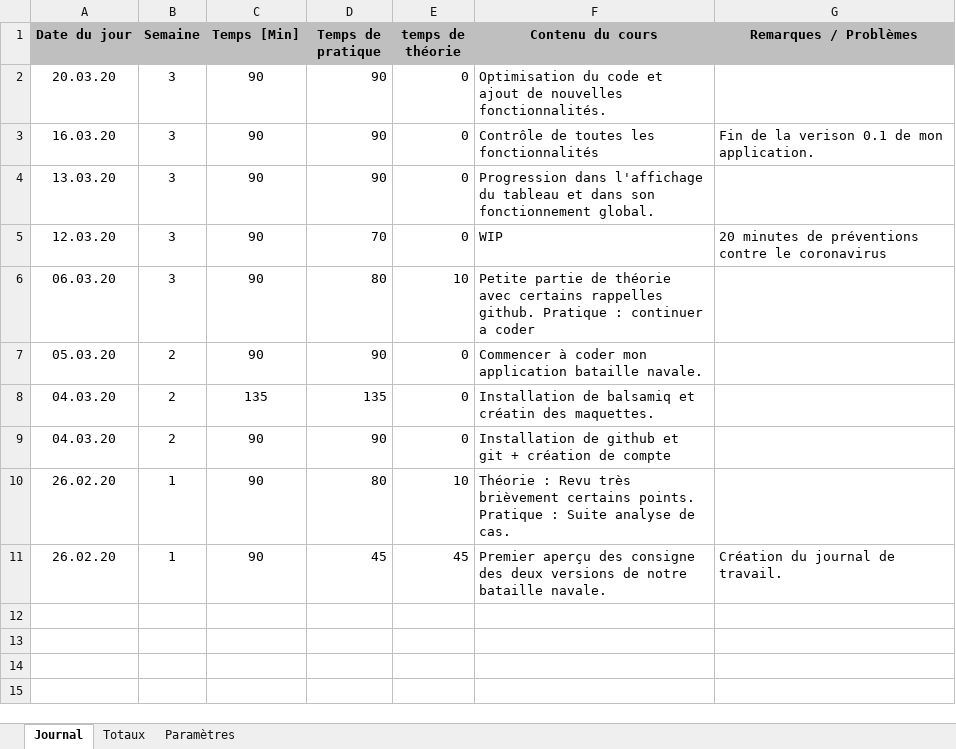
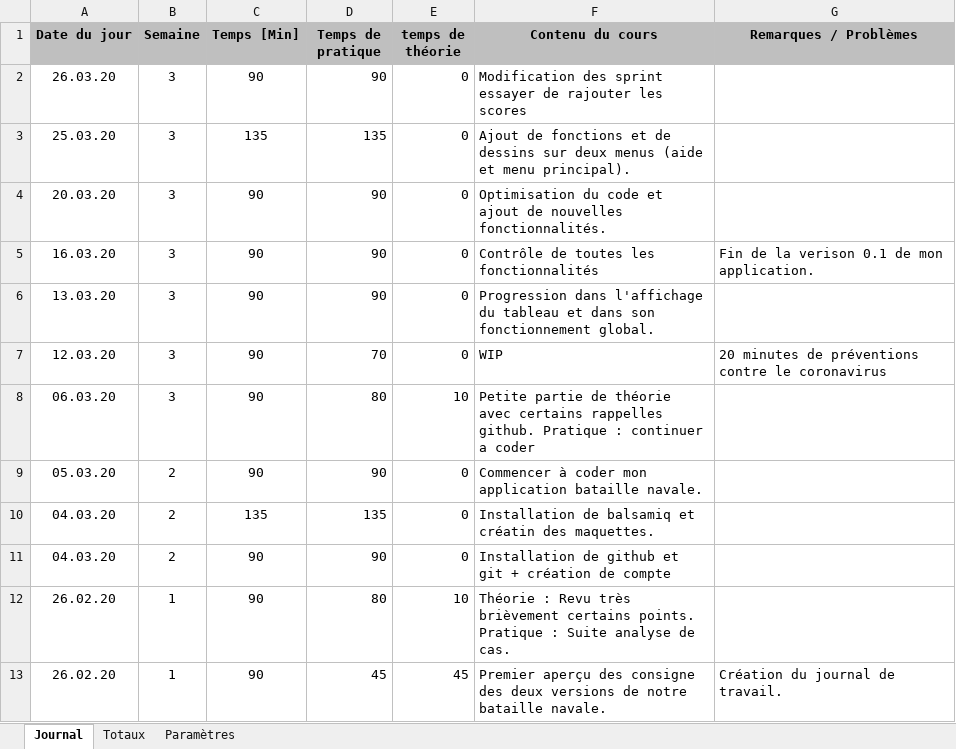
Before and after one commit to LucaGattocpnv/projet_Bataille_Navale, an Excel workbook: journal de travail.xlsm, sheet Journal, drawn as a sheet; values as stored, in another font and other column widths than the file's, no borders; charts and pictures not drawn; the diff names each change by its address in the sheet, - before the commit and + after, or states it on an @@ line.

```diff
--- a/journal de travail.xlsm (sheet Journal)
+++ b/journal de travail.xlsm (sheet Journal)
+row 2: 26.03.20 | 3 | 90 | 90 | 0 | Modification des sprint essayer de rajouter les scores
+row 3: 25.03.20 | 3 | 135 | 135 | 0 | Ajout de fonctions et de dessins sur deux menus (aide et menu principal).
```
Also changed, not shown: 1 other file.
